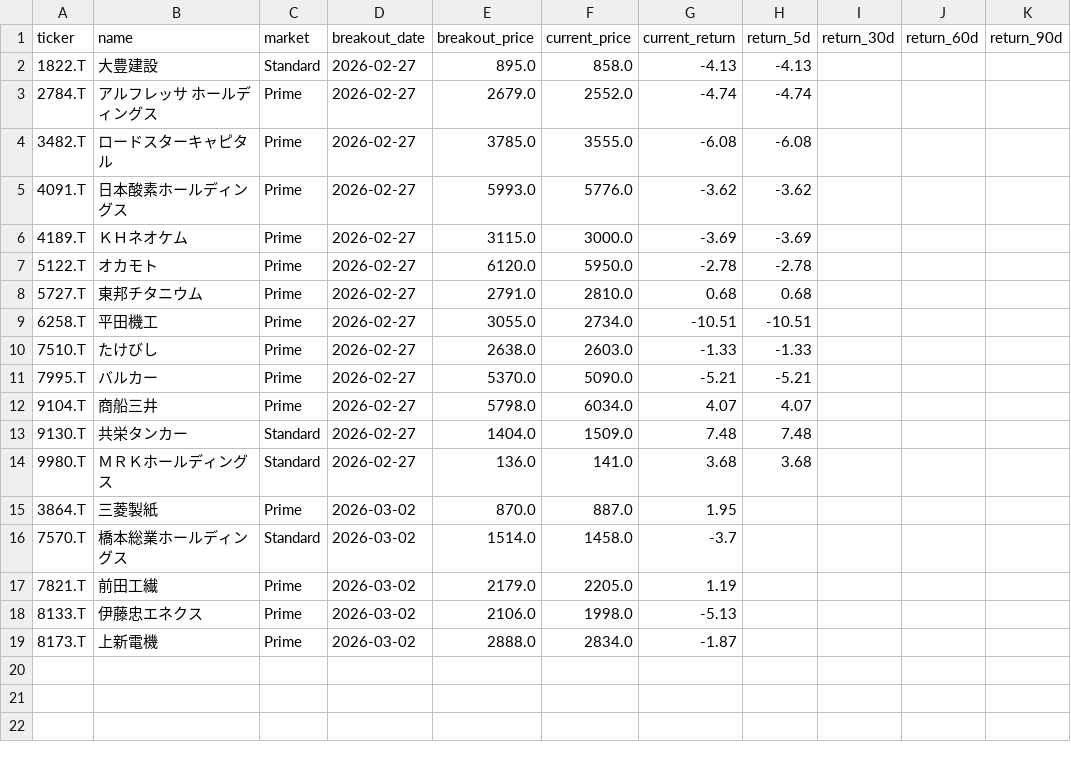
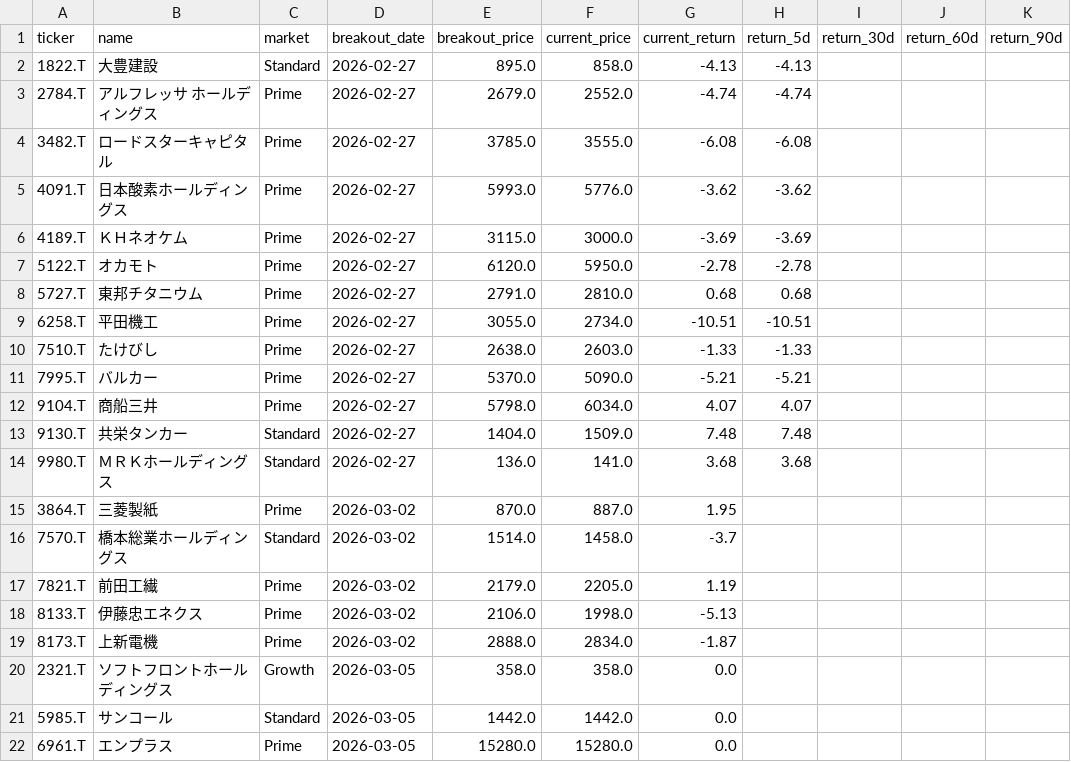
Before and after one commit to waka-aki/3-year-high-breakout, a CSV file: data/performance_tracking.csv, drawn as a sheet.

```diff
--- a/data/performance_tracking.csv
+++ b/data/performance_tracking.csv
@@ -19 +19,4 @@ ticker,name,market,breakout_date,breakout_price,current_price,current_return,ret
 8173.T,上新電機,Prime,2026-03-02,2888.0,2834.0,-1.87,,,,
+2321.T,ソフトフロントホールディングス,Growth,2026-03-05,358.0,358.0,0.0,,,,
+5985.T,サンコール,Standard,2026-03-05,1442.0,1442.0,0.0,,,,
+6961.T,エンプラス,Prime,2026-03-05,15280.0,15280.0,0.0,,,,
```
Also changed, not shown: data/breakout_history.csv, 1 other file.
